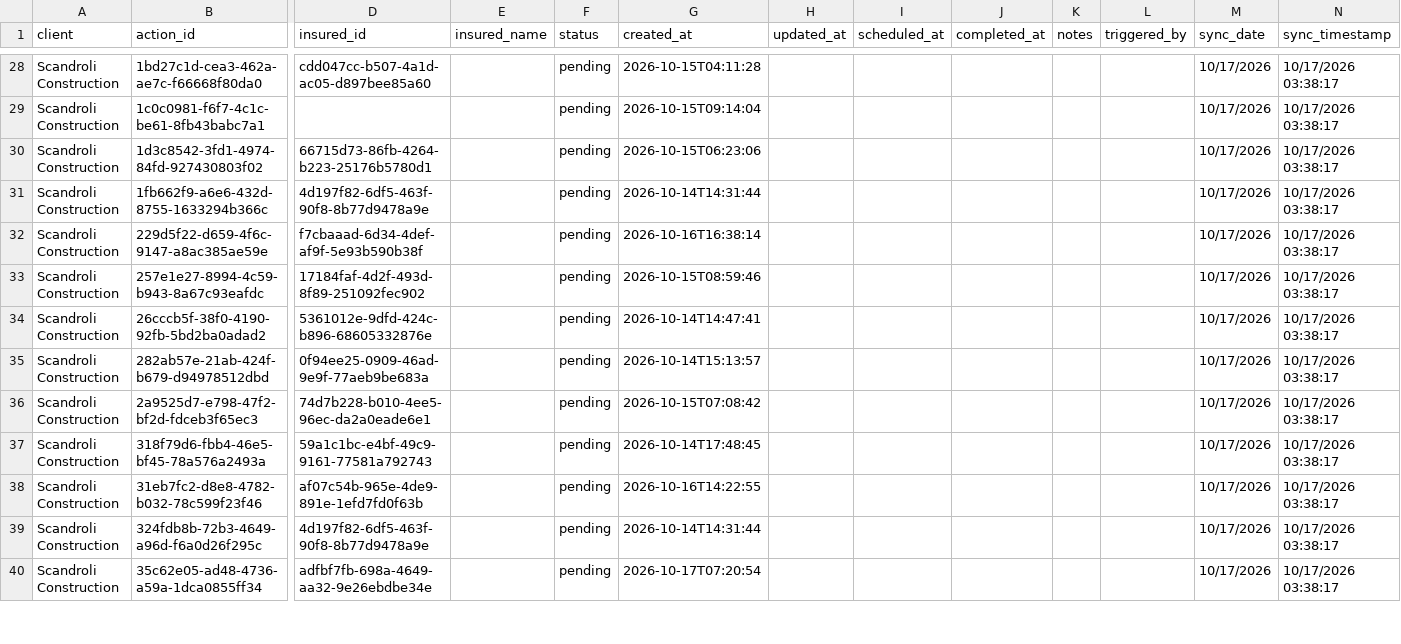
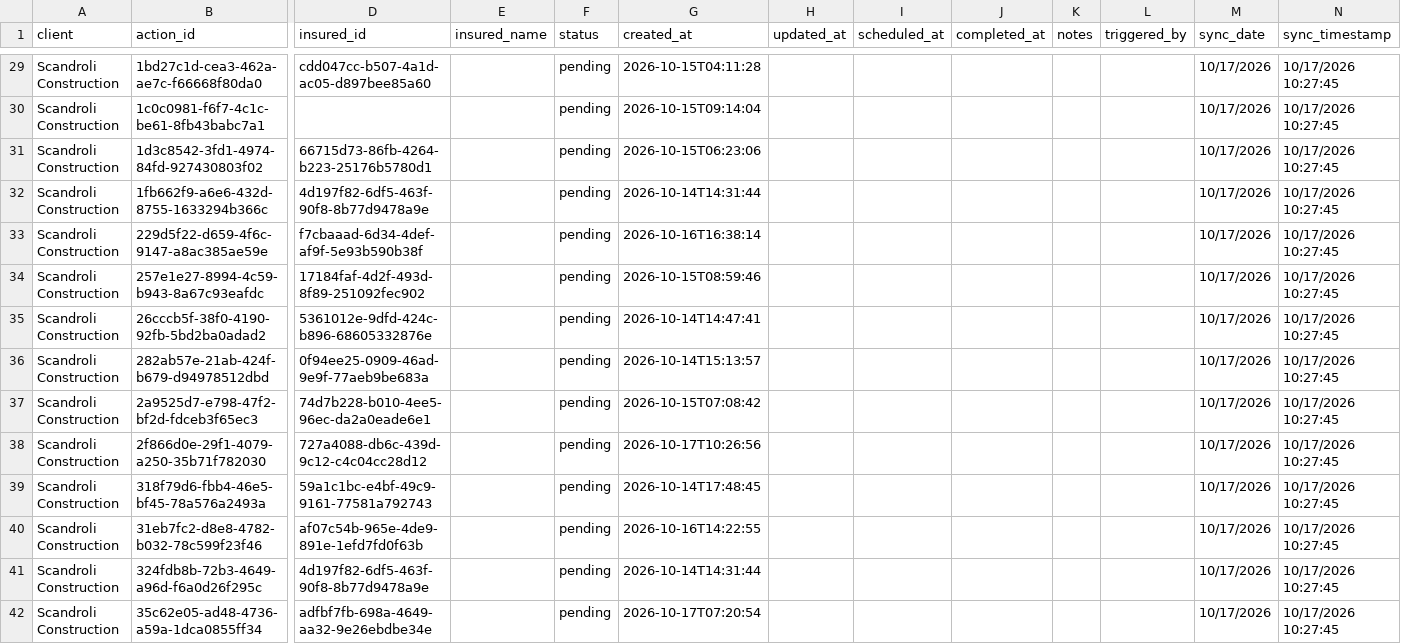
Before and after one commit to PhilipIrving/hubcertsecure, a CSV file: data/evident/actions.csv, drawn as a sheet; only a part is shown, gaps mark what is left out; addresses are those after the commit; rows hold the shown columns only; the diff covers the shown part only; the diff names each change by its address in the sheet, - before the commit and + after, or states it on an @@ line.

```diff
--- a/data/evident/actions.csv
+++ b/data/evident/actions.csv
-N29:N37 (sync_timestamp): 10/17/2026 03:38:17
+N29:N37 (sync_timestamp): 10/17/2026 10:27:45
+row 38: Scandroli Construction | 2f866d0e-29f1-4079-a250-35b71f782030 | 727a4088-db6c-439d-9c12-c4c04cc28d12 |  | pending | 2026-10-17T10:26:56 |  |  |  |  |  | 10/17/2026 | 10/17/2026 10:27:45
-N39:N42 (sync_timestamp): 10/17/2026 03:38:17
+N39:N42 (sync_timestamp): 10/17/2026 10:27:45
```
Also changed, not shown: 7 added rows and 91 edited cells elsewhere in this file, data/evident/sync_metadata.csv, 25 other files.
